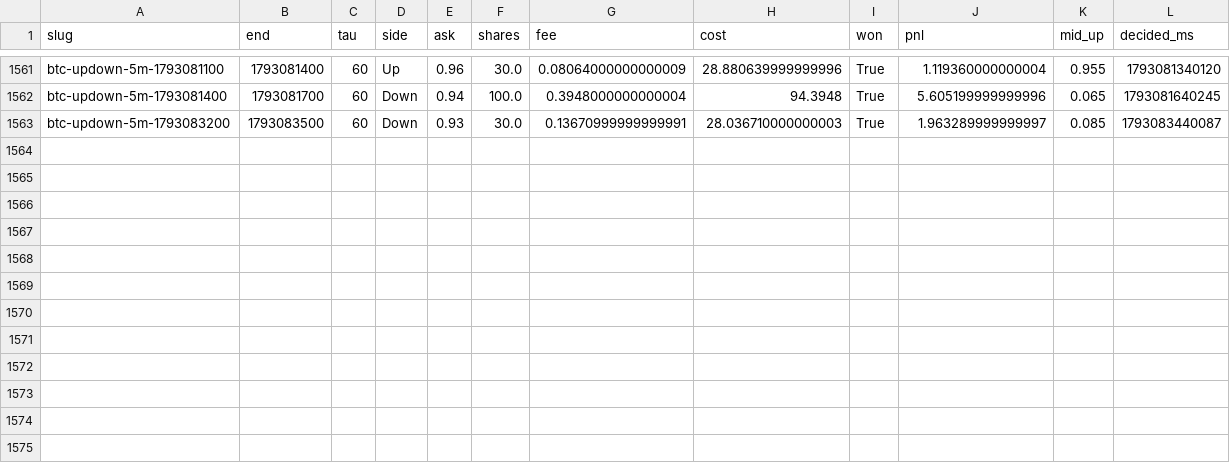
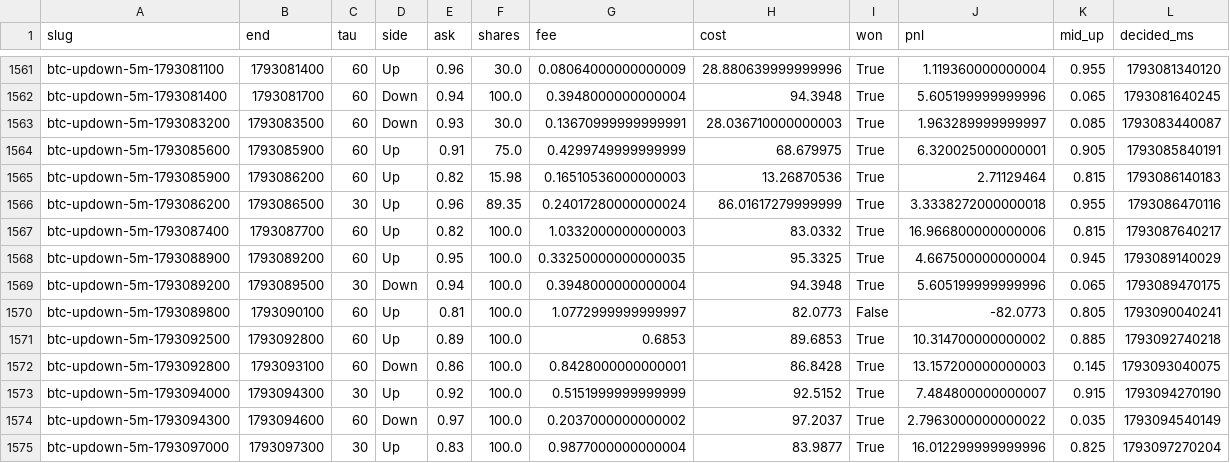
Before and after one commit to samuelyeung-space/whole-web-station-clone, a CSV file: research/polymarket-5m/forward/paper_ledger.csv, drawn as a sheet; only a part is shown, gaps mark what is left out; the diff names each change by its address in the sheet, - before the commit and + after, or states it on an @@ line.

```diff
--- a/research/polymarket-5m/forward/paper_ledger.csv
+++ b/research/polymarket-5m/forward/paper_ledger.csv
+row 1564: btc-updown-5m-1793085600 | 1793085900 | 60 | Up | 0.91 | 75.0 | 0.4299749999999999 | 68.679975 | True | 6.320025000000001 | 0.905 | 1793085840191
+row 1565: btc-updown-5m-1793085900 | 1793086200 | 60 | Up | 0.82 | 15.98 | 0.16510536000000003 | 13.26870536 | True | 2.71129464 | 0.815 | 1793086140183
+row 1566: btc-updown-5m-1793086200 | 1793086500 | 30 | Up | 0.96 | 89.35 | 0.24017280000000024 | 86.01617279999999 | True | 3.3338272000000018 | 0.955 | 1793086470116
+row 1567: btc-updown-5m-1793087400 | 1793087700 | 60 | Up | 0.82 | 100.0 | 1.0332000000000003 | 83.0332 | True | 16.966800000000006 | 0.815 | 1793087640217
+row 1568: btc-updown-5m-1793088900 | 1793089200 | 60 | Up | 0.95 | 100.0 | 0.33250000000000035 | 95.3325 | True | 4.667500000000004 | 0.945 | 1793089140029
+row 1569: btc-updown-5m-1793089200 | 1793089500 | 30 | Down | 0.94 | 100.0 | 0.3948000000000004 | 94.3948 | True | 5.605199999999996 | 0.065 | 1793089470175
+row 1570: btc-updown-5m-1793089800 | 1793090100 | 60 | Up | 0.81 | 100.0 | 1.0772999999999997 | 82.0773 | False | -82.0773 | 0.805 | 1793090040241
+row 1571: btc-updown-5m-1793092500 | 1793092800 | 60 | Up | 0.89 | 100.0 | 0.6853 | 89.6853 | True | 10.314700000000002 | 0.885 | 1793092740218
+row 1572: btc-updown-5m-1793092800 | 1793093100 | 60 | Down | 0.86 | 100.0 | 0.8428000000000001 | 86.8428 | True | 13.157200000000003 | 0.145 | 1793093040075
+row 1573: btc-updown-5m-1793094000 | 1793094300 | 30 | Up | 0.92 | 100.0 | 0.5151999999999999 | 92.5152 | True | 7.484800000000007 | 0.915 | 1793094270190
+row 1574: btc-updown-5m-1793094300 | 1793094600 | 60 | Down | 0.97 | 100.0 | 0.2037000000000002 | 97.2037 | True | 2.7963000000000022 | 0.035 | 1793094540149
+row 1575: btc-updown-5m-1793097000 | 1793097300 | 30 | Up | 0.83 | 100.0 | 0.9877000000000004 | 83.9877 | True | 16.012299999999996 | 0.825 | 1793097270204
```
Also changed, not shown: research/polymarket-5m/forward/theta30.csv, 7 other files.
